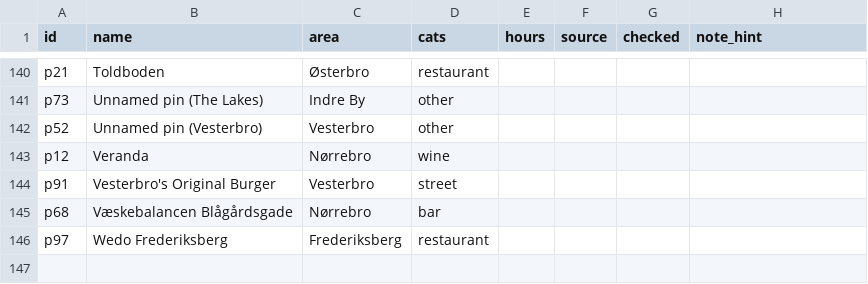
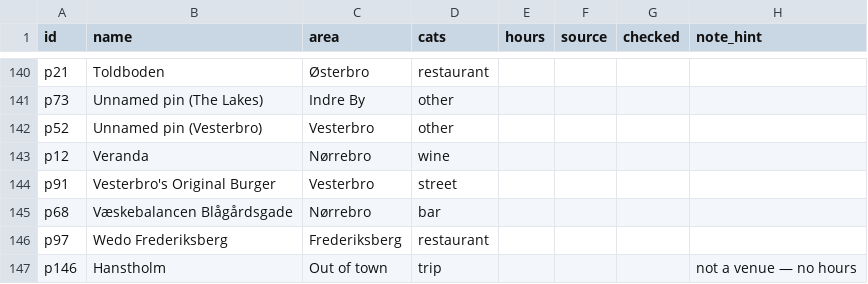
Before and after one commit to malaguttiflavio/cph-places, a CSV file: hours.csv, drawn as a sheet; only a part is shown, gaps mark what is left out.

```diff
--- a/hours.csv
+++ b/hours.csv
@@ -146 +146,2 @@ p68,Væskebalancen Blågårdsgade,Nørrebro,bar,,,,
 p97,Wedo Frederiksberg,Frederiksberg,restaurant,,,,
+p146,Hanstholm,Out of town,trip,,,,not a venue — no hours
```
Also changed, not shown: 1 other file.
